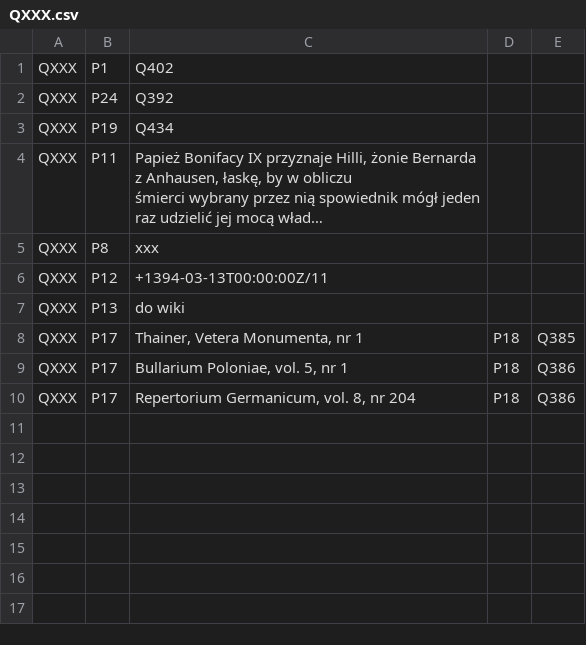
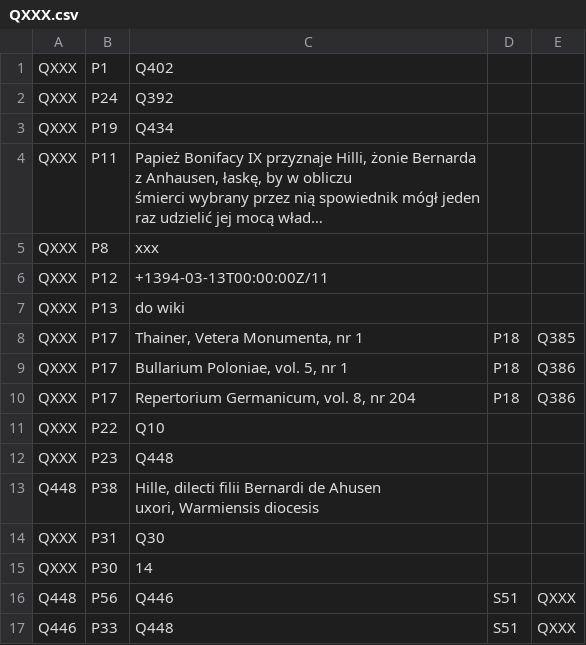
Before and after one commit to lpoznanski/Wiki_update, a CSV file: QXXX.csv, drawn as a sheet; long unchanged cells end in …; ↵ is a line break in a cell; the diff names each change by its address in the sheet, - before the commit and + after, or states it on an @@ line.

```diff
--- a/QXXX.csv
+++ b/QXXX.csv
+row 11: QXXX | P22 | Q10
+row 12: QXXX | P23 | Q448
+row 13: Q448 | P38 | Hille, dilecti filii Bernardi de Ahusen ↵ uxori, Warmiensis diocesis
+row 14: QXXX | P31 | Q30
+row 15: QXXX | P30 | 14
+row 16: Q448 | P56 | Q446 | S51 | QXXX
+row 17: Q446 | P33 | Q448 | S51 | QXXX
```
Also changed, not shown: 1 other file.
